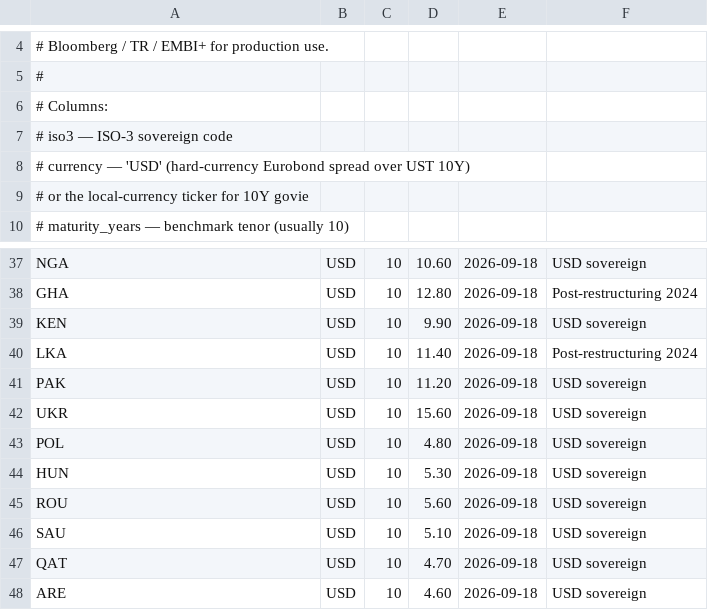
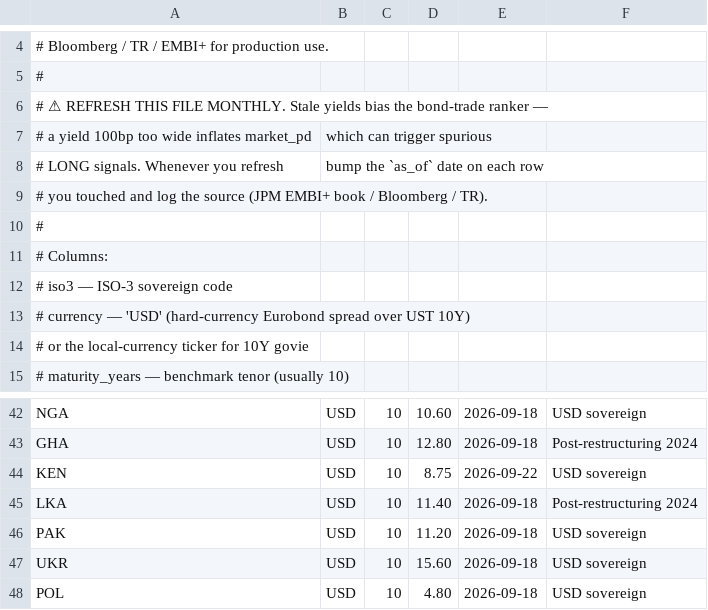
Before and after one commit to oparra2097/georisk, a CSV file: data/sovereign_bond_yields.csv, drawn as a sheet; only a part is shown, gaps mark what is left out; the shorter side is filled out with more unchanged rows.

```diff
--- a/data/sovereign_bond_yields.csv
+++ b/data/sovereign_bond_yields.csv
@@ -5,2 +5,7 @@
 #
+# ⚠ REFRESH THIS FILE MONTHLY. Stale yields bias the bond-trade ranker —
+# a yield 100bp too wide inflates market_pd, which can trigger spurious
+# LONG signals. Whenever you refresh, bump the `as_of` date on each row
+# you touched and log the source (JPM EMBI+ book / Bloomberg / TR).
+#
 # Columns:
@@ -38,3 +43,3 @@ NGA,USD,10,10.60,2026-09-18,USD sovereign
 GHA,USD,10,12.80,2026-09-18,Post-restructuring 2024
-KEN,USD,10,9.90,2026-09-18,USD sovereign
+KEN,USD,10,8.75,2026-09-22,USD sovereign
 LKA,USD,10,11.40,2026-09-18,Post-restructuring 2024
```
Also changed, not shown: 2 other files.
